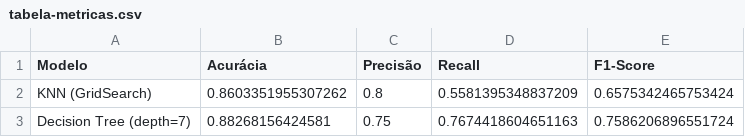
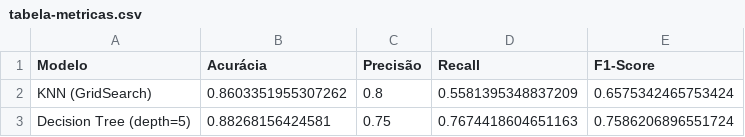
Before and after one commit to pedroduuarte/ml-si, a CSV file: results/tabela-metricas.csv, drawn as a sheet.

Commit message:
refactor(model): switch Decision Tree from max_depth=7 to max_depth=5

```diff
--- a/results/tabela-metricas.csv
+++ b/results/tabela-metricas.csv
@@ -2,2 +2,2 @@
 KNN (GridSearch),0.8603351955307262,0.8,0.5581395348837209,0.6575342465753424
-Decision Tree (depth=7),0.88268156424581,0.75,0.7674418604651163,0.7586206896551724
+Decision Tree (depth=5),0.88268156424581,0.75,0.7674418604651163,0.7586206896551724
```
Also changed, not shown: 5 other files.
